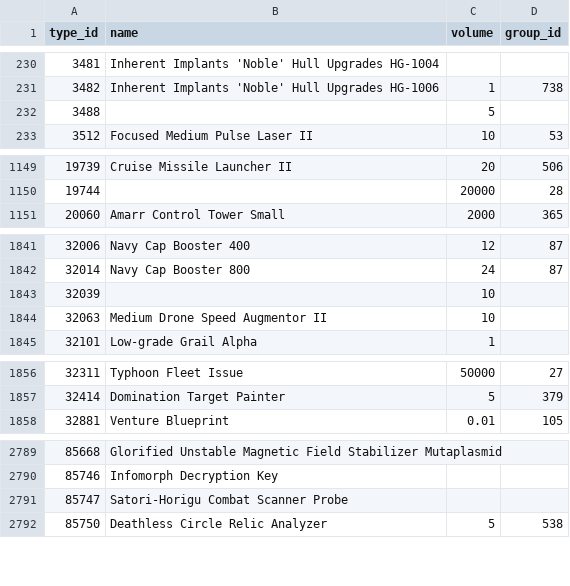
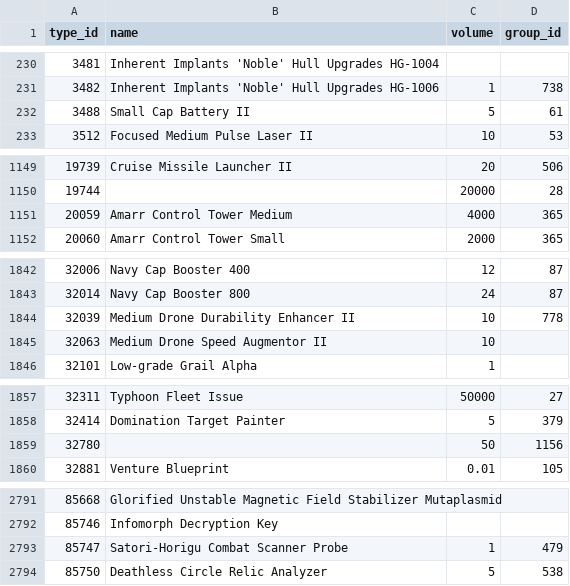
Before and after one commit to erikbahl-afk/eve-online-isk-machine, a CSV file: data/types.csv, drawn as a sheet; only a part is shown, gaps mark what is left out; the diff covers the shown part only.

```diff
--- a/data/types.csv
+++ b/data/types.csv
@@ -231,3 +231,3 @@ type_id,name,volume,group_id
 3482,Inherent Implants 'Noble' Hull Upgrades HG-1006,1,738
-3488,,5,
+3488,Small Cap Battery II,5,61
 3512,Focused Medium Pulse Laser II,10,53
@@ -1150,2 +1150,3 @@ type_id,name,volume,group_id
 19744,,20000,28
+20059,Amarr Control Tower Medium,4000,365
 20060,Amarr Control Tower Small,2000,365
@@ -1842,3 +1843,3 @@ type_id,name,volume,group_id
 32014,Navy Cap Booster 800,24,87
-32039,,10,
+32039,Medium Drone Durability Enhancer II,10,778
 32063,Medium Drone Speed Augmentor II,10,
@@ -1857,2 +1858,3 @@ type_id,name,volume,group_id
 32414,Domination Target Painter,5,379
+32780,,50,1156
 32881,Venture Blueprint,0.01,105
@@ -2790,3 +2792,3 @@ type_id,name,volume,group_id
 85746,Infomorph Decryption Key,,
-85747,Satori-Horigu Combat Scanner Probe,,
+85747,Satori-Horigu Combat Scanner Probe,1,479
 85750,Deathless Circle Relic Analyzer,5,538
```
Also changed, not shown: 6 edited cells elsewhere in this file, state/hubs.csv, state/metrics.csv, 28 other files.
